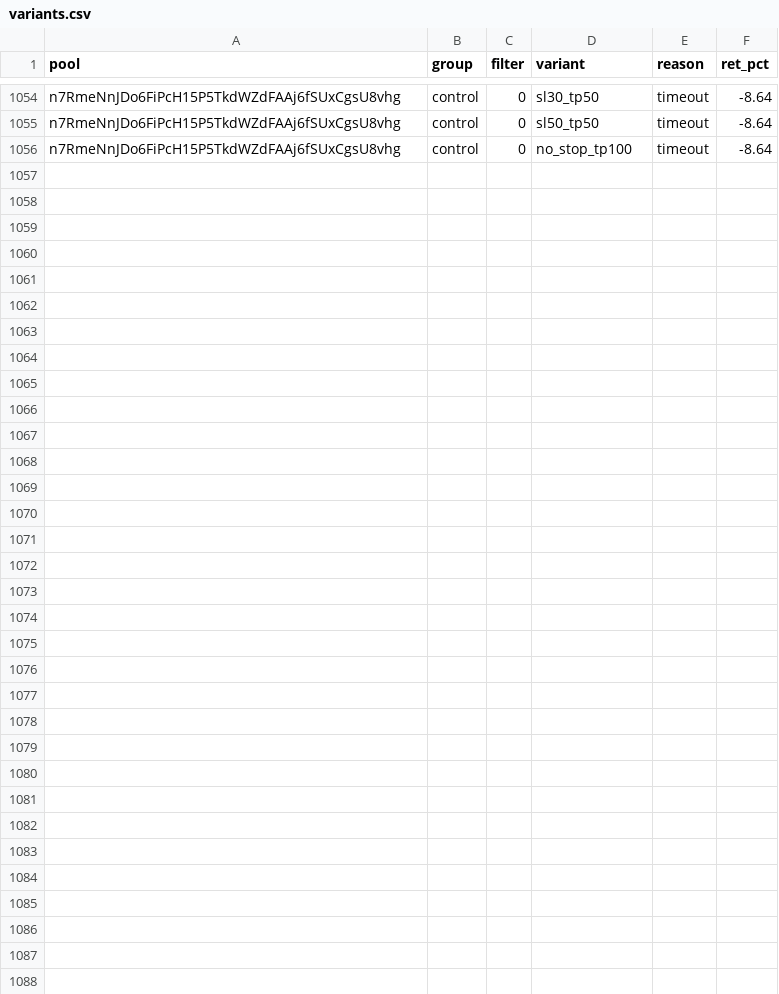
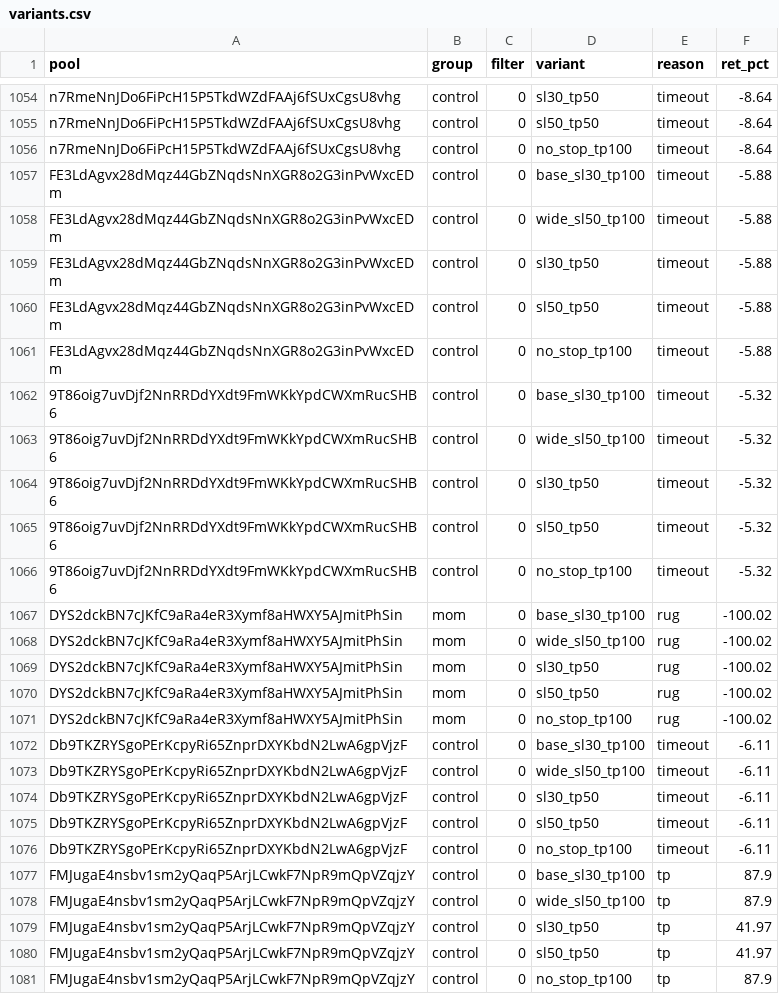
Before and after one commit to twangy2157/paper-trader-sim., a CSV file: paper_data/variants.csv, drawn as a sheet; only a part is shown, gaps mark what is left out.

Commit message:
paper trader update

```diff
--- a/paper_data/variants.csv
+++ b/paper_data/variants.csv
@@ -1056 +1056,26 @@ n7RmeNnJDo6FiPcH15P5TkdWZdFAAj6fSUxCgsU8vhg,control,0,sl50_tp50,timeout,-8.64
 n7RmeNnJDo6FiPcH15P5TkdWZdFAAj6fSUxCgsU8vhg,control,0,no_stop_tp100,timeout,-8.64
+FE3LdAgvx28dMqz44GbZNqdsNnXGR8o2G3inPvWxcEDm,control,0,base_sl30_tp100,timeout,-5.88
+FE3LdAgvx28dMqz44GbZNqdsNnXGR8o2G3inPvWxcEDm,control,0,wide_sl50_tp100,timeout,-5.88
+FE3LdAgvx28dMqz44GbZNqdsNnXGR8o2G3inPvWxcEDm,control,0,sl30_tp50,timeout,-5.88
+FE3LdAgvx28dMqz44GbZNqdsNnXGR8o2G3inPvWxcEDm,control,0,sl50_tp50,timeout,-5.88
+FE3LdAgvx28dMqz44GbZNqdsNnXGR8o2G3inPvWxcEDm,control,0,no_stop_tp100,timeout,-5.88
+9T86oig7uvDjf2NnRRDdYXdt9FmWKkYpdCWXmRucSHB6,control,0,base_sl30_tp100,timeout,-5.32
+9T86oig7uvDjf2NnRRDdYXdt9FmWKkYpdCWXmRucSHB6,control,0,wide_sl50_tp100,timeout,-5.32
+9T86oig7uvDjf2NnRRDdYXdt9FmWKkYpdCWXmRucSHB6,control,0,sl30_tp50,timeout,-5.32
+9T86oig7uvDjf2NnRRDdYXdt9FmWKkYpdCWXmRucSHB6,control,0,sl50_tp50,timeout,-5.32
+9T86oig7uvDjf2NnRRDdYXdt9FmWKkYpdCWXmRucSHB6,control,0,no_stop_tp100,timeout,-5.32
+DYS2dckBN7cJKfC9aRa4eR3Xymf8aHWXY5AJmitPhSin,mom,0,base_sl30_tp100,rug,-100.02
+DYS2dckBN7cJKfC9aRa4eR3Xymf8aHWXY5AJmitPhSin,mom,0,wide_sl50_tp100,rug,-100.02
+DYS2dckBN7cJKfC9aRa4eR3Xymf8aHWXY5AJmitPhSin,mom,0,sl30_tp50,rug,-100.02
+DYS2dckBN7cJKfC9aRa4eR3Xymf8aHWXY5AJmitPhSin,mom,0,sl50_tp50,rug,-100.02
+DYS2dckBN7cJKfC9aRa4eR3Xymf8aHWXY5AJmitPhSin,mom,0,no_stop_tp100,rug,-100.02
+Db9TKZRYSgoPErKcpyRi65ZnprDXYKbdN2LwA6gpVjzF,control,0,base_sl30_tp100,timeout,-6.11
+Db9TKZRYSgoPErKcpyRi65ZnprDXYKbdN2LwA6gpVjzF,control,0,wide_sl50_tp100,timeout,-6.11
+Db9TKZRYSgoPErKcpyRi65ZnprDXYKbdN2LwA6gpVjzF,control,0,sl30_tp50,timeout,-6.11
+Db9TKZRYSgoPErKcpyRi65ZnprDXYKbdN2LwA6gpVjzF,control,0,sl50_tp50,timeout,-6.11
+Db9TKZRYSgoPErKcpyRi65ZnprDXYKbdN2LwA6gpVjzF,control,0,no_stop_tp100,timeout,-6.11
+FMJugaE4nsbv1sm2yQaqP5ArjLCwkF7NpR9mQpVZqjzY,control,0,base_sl30_tp100,tp,87.9
+FMJugaE4nsbv1sm2yQaqP5ArjLCwkF7NpR9mQpVZqjzY,control,0,wide_sl50_tp100,tp,87.9
+FMJugaE4nsbv1sm2yQaqP5ArjLCwkF7NpR9mQpVZqjzY,control,0,sl30_tp50,tp,41.97
+FMJugaE4nsbv1sm2yQaqP5ArjLCwkF7NpR9mQpVZqjzY,control,0,sl50_tp50,tp,41.97
+FMJugaE4nsbv1sm2yQaqP5ArjLCwkF7NpR9mQpVZqjzY,control,0,no_stop_tp100,tp,87.9
```
Also changed, not shown: paper_data/ledger.csv, 3 other files.
